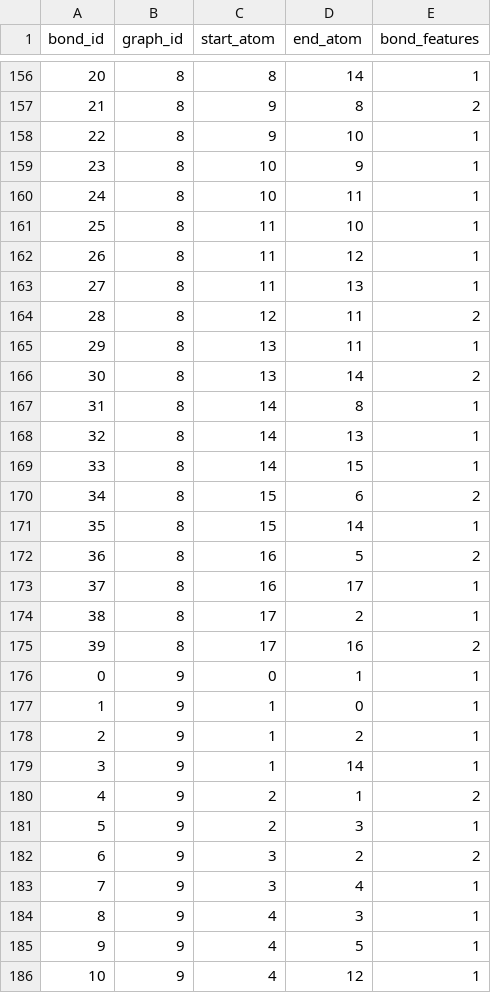
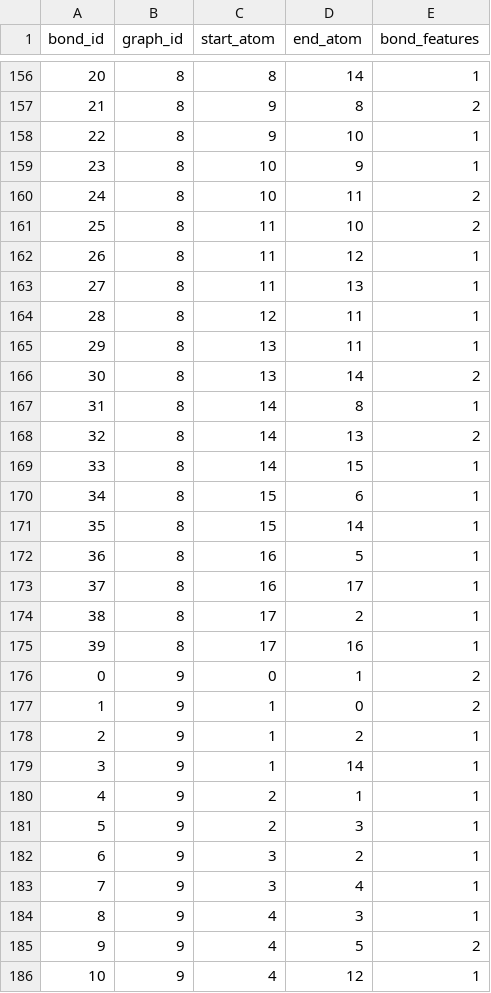
Before and after one commit to shriramch/db-data, a CSV file: debug/bonds_5_10.csv, drawn as a sheet; only a part is shown, gaps mark what is left out; the diff covers the shown part only.

```diff
--- a/debug/bonds_5_10.csv
+++ b/debug/bonds_5_10.csv
@@ -159,7 +159,7 @@ bond_id,graph_id,start_atom,end_atom,bond_features
 23,8,10,9,1
-24,8,10,11,1
-25,8,11,10,1
+24,8,10,11,2
+25,8,11,10,2
 26,8,11,12,1
 27,8,11,13,1
-28,8,12,11,2
+28,8,12,11,1
 29,8,13,11,1
@@ -167,20 +167,20 @@ bond_id,graph_id,start_atom,end_atom,bond_features
 31,8,14,8,1
-32,8,14,13,1
+32,8,14,13,2
 33,8,14,15,1
-34,8,15,6,2
+34,8,15,6,1
 35,8,15,14,1
-36,8,16,5,2
+36,8,16,5,1
 37,8,16,17,1
 38,8,17,2,1
-39,8,17,16,2
-0,9,0,1,1
-1,9,1,0,1
+39,8,17,16,1
+0,9,0,1,2
+1,9,1,0,2
 2,9,1,2,1
 3,9,1,14,1
-4,9,2,1,2
+4,9,2,1,1
 5,9,2,3,1
-6,9,3,2,2
+6,9,3,2,1
 7,9,3,4,1
 8,9,4,3,1
-9,9,4,5,1
+9,9,4,5,2
 10,9,4,12,1
```
Also changed, not shown: 44 edited cells elsewhere in this file, debug/bonds_0_5.csv.
